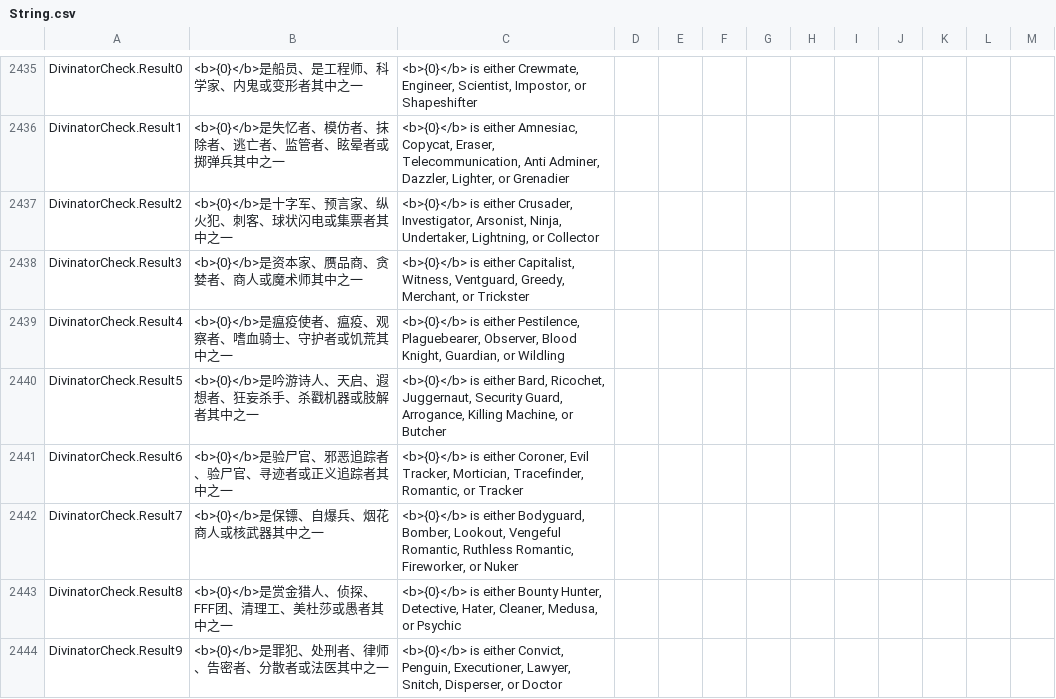
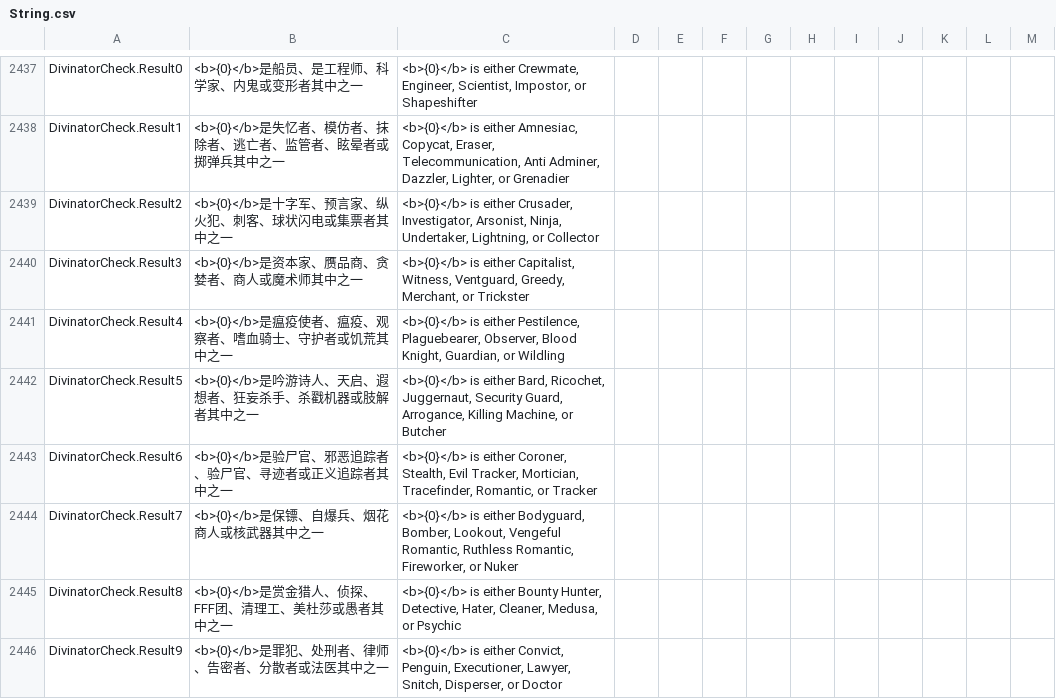
Before and after one commit to Gurge44/EndlessHostRoles, a CSV file: Resources/String.csv, drawn as a sheet; only a part is shown, gaps mark what is left out; the diff covers the shown part only.

Commit message:
Finish Penguin, Port Stealth, Fix bugs, Improve code

```diff
--- a/Resources/String.csv
+++ b/Resources/String.csv
@@ -2441,3 +2443,3 @@
 "DivinatorCheck.Result5","<b>{0}</b>是吟游诗人、天启、遐想者、狂妄杀手、杀戳机器或肢解者其中之一","<b>{0}</b> is either Bard, Ricochet, Juggernaut, Security Guard, Arrogance, Killing Machine, or Butcher","","",""
-"DivinatorCheck.Result6","<b>{0}</b>是验尸官、邪恶追踪者、验尸官、寻迹者或正义追踪者其中之一","<b>{0}</b> is either Coroner, Evil Tracker, Mortician, Tracefinder, Romantic, or Tracker","","",""
+"DivinatorCheck.Result6","<b>{0}</b>是验尸官、邪恶追踪者、验尸官、寻迹者或正义追踪者其中之一","<b>{0}</b> is either Coroner, Stealth, Evil Tracker, Mortician, Tracefinder, Romantic, or Tracker","","",""
 "DivinatorCheck.Result7","<b>{0}</b>是保镖、自爆兵、烟花商人或核武器其中之一","<b>{0}</b> is either Bodyguard, Bomber, Lookout, Vengeful Romantic, Ruthless Romantic, Fireworker, or Nuker","","",""
```
Also changed, not shown: 19 added rows and 1 edited cell elsewhere in this file, 19 other files.
